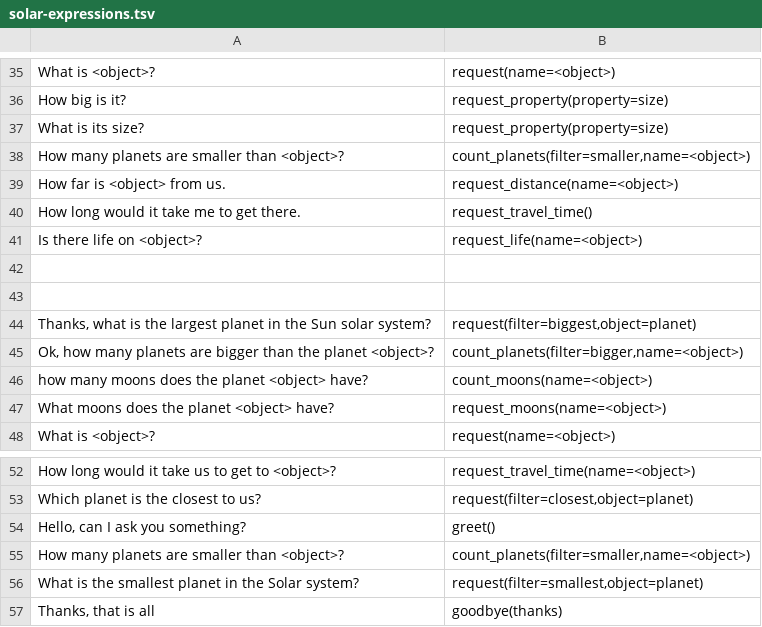
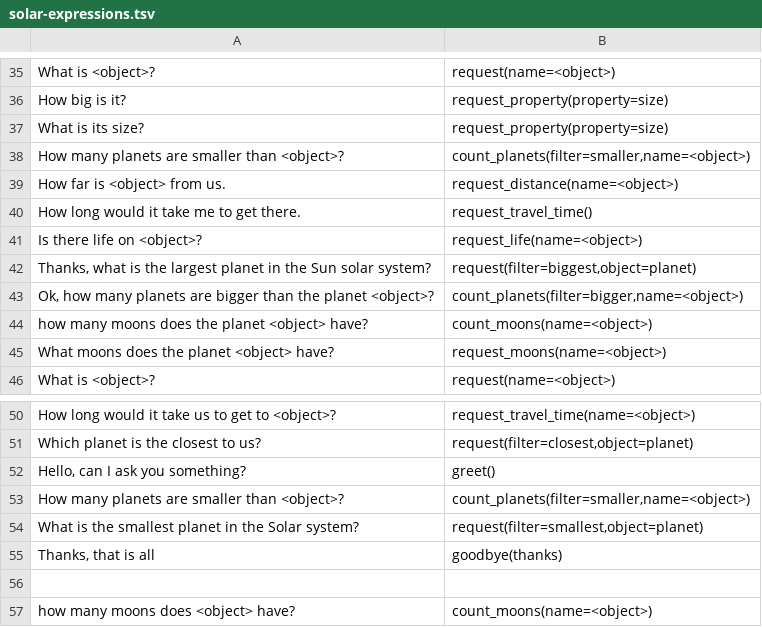
Before and after one commit to alexandergazo/NPFL123, a TSV file: data/solar-expressions.tsv, drawn as a sheet; only a part is shown, gaps mark what is left out.

```diff
--- a/data/solar-expressions.tsv
+++ b/data/solar-expressions.tsv
@@ -41,4 +41,2 @@ How long would it take me to get there.	request_travel_time()
 Is there life on <object>?	request_life(name=<object>)
-
-
 Thanks, what is the largest planet in the Sun solar system?	request(filter=biggest,object=planet)
@@ -57 +55,3 @@ What is the smallest planet in the Solar system?	request(filter=smallest,object=
 Thanks, that is all	goodbye(thanks)
+
+how many moons does <object> have?	count_moons(name=<object>)
```
Also changed, not shown: 5 other files.
